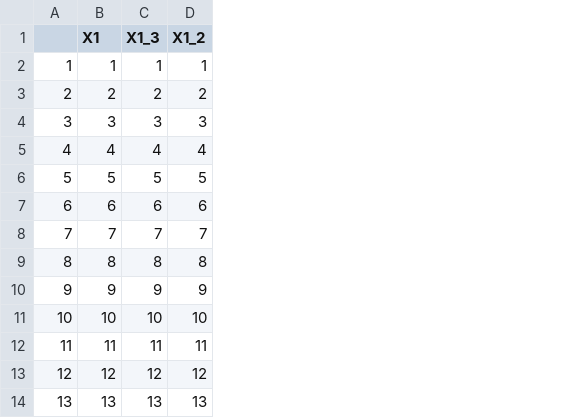
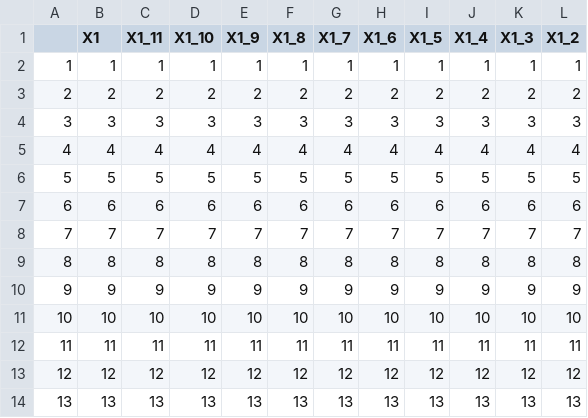
Before and after one commit to WL-Biol185-ShinyProjects/college-athletics, a CSV file: states.csv, drawn as a sheet; only a part is shown; the diff names each change by its address in the sheet, - before the commit and + after, or states it on an @@ line.

```diff
--- a/states.csv
+++ b/states.csv
+column C (X1_11), rows 2-14: 1 | 2 | 3 | 4 | 5 | 6 | 7 | 8 | 9 | 10 | 11 | 12 | 13
+column D (X1_10), rows 2-14: 1 | 2 | 3 | 4 | 5 | 6 | 7 | 8 | 9 | 10 | 11 | 12 | 13
+column E (X1_9), rows 2-14: 1 | 2 | 3 | 4 | 5 | 6 | 7 | 8 | 9 | 10 | 11 | 12 | 13
+column F (X1_8), rows 2-14: 1 | 2 | 3 | 4 | 5 | 6 | 7 | 8 | 9 | 10 | 11 | 12 | 13
+column G (X1_7), rows 2-14: 1 | 2 | 3 | 4 | 5 | 6 | 7 | 8 | 9 | 10 | 11 | 12 | 13
+column H (X1_6), rows 2-14: 1 | 2 | 3 | 4 | 5 | 6 | 7 | 8 | 9 | 10 | 11 | 12 | 13
+column I (X1_5), rows 2-14: 1 | 2 | 3 | 4 | 5 | 6 | 7 | 8 | 9 | 10 | 11 | 12 | 13
+column J (X1_4), rows 2-14: 1 | 2 | 3 | 4 | 5 | 6 | 7 | 8 | 9 | 10 | 11 | 12 | 13
```
Also changed, not shown: 1 other file.
